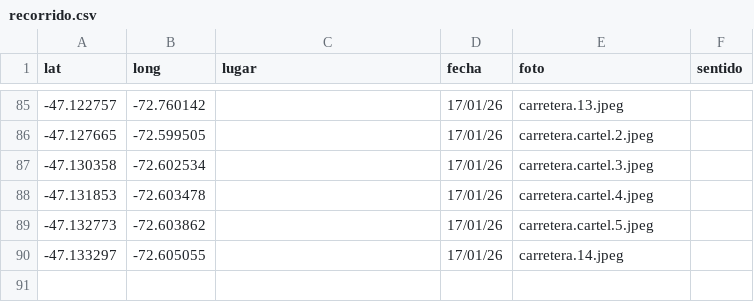
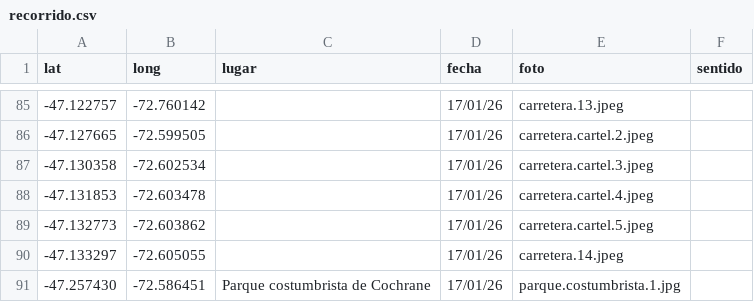
Before and after one commit to dbellomo/mapa, a CSV file: 2026.01.patagonia/recorrido.csv, drawn as a sheet; only a part is shown, gaps mark what is left out.

```diff
--- a/2026.01.patagonia/recorrido.csv
+++ b/2026.01.patagonia/recorrido.csv
@@ -90 +90,2 @@ lat,long,lugar,fecha,foto,sentido
 -47.133297,-72.605055,,17/01/26,carretera.14.jpeg,
+-47.257430,-72.586451,Parque costumbrista de Cochrane,17/01/26,parque.costumbrista.1.jpg,
```
Also changed, not shown: 1 other file.
